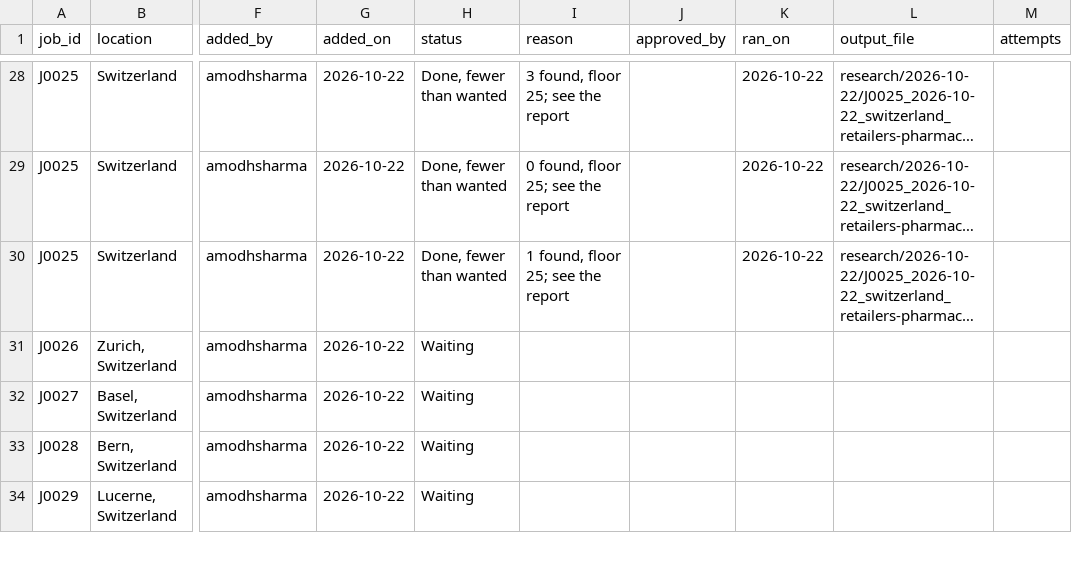
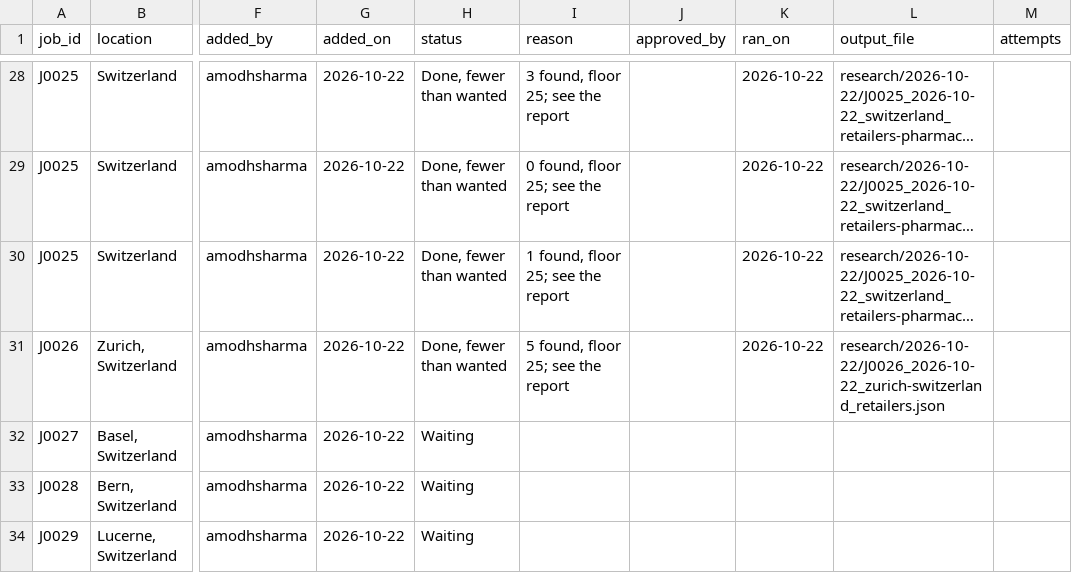
Before and after one commit to amodhsharma/diablo-outreach-v2, a CSV file: research/queue.csv, drawn as a sheet; only a part is shown, gaps mark what is left out; long unchanged cells end in …; the diff names each change by its address in the sheet, - before the commit and + after, or states it on an @@ line.

```diff
--- a/research/queue.csv
+++ b/research/queue.csv
-H31 (status): Waiting
+H31 (status): Done, fewer than wanted
-I31 (reason): (empty)
+I31 (reason): 5 found, floor 25; see the report
-K31 (ran_on): (empty)
+K31 (ran_on): 2026-10-22
-L31 (output_file): (empty)
+L31 (output_file): research/2026-10-22/J0026_2026-10-22_zurich-switzerland_retailers.json
```
Also changed, not shown: 3 other files.
